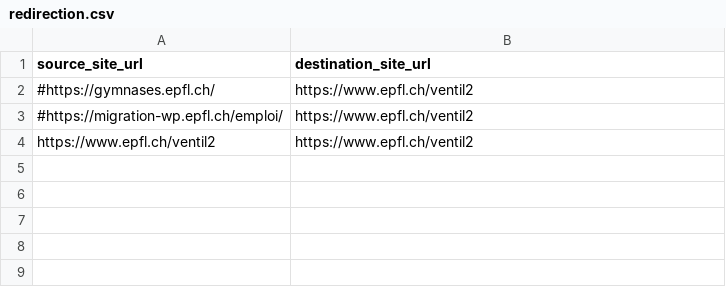
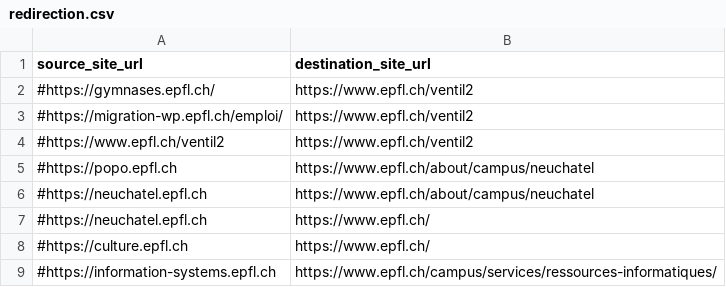
Before and after one commit to epfl-si/jahia2wp, a CSV file: data/csv/redirection.csv, drawn as a sheet.

Commit message:
improve manage redirections

```diff
--- a/data/csv/redirection.csv
+++ b/data/csv/redirection.csv
@@ -3,2 +3,7 @@ source_site_url,destination_site_url
 #https://migration-wp.epfl.ch/emploi/,https://www.epfl.ch/ventil2
-https://www.epfl.ch/ventil2,https://www.epfl.ch/ventil2
+#https://www.epfl.ch/ventil2,https://www.epfl.ch/ventil2
+#https://popo.epfl.ch,https://www.epfl.ch/about/campus/neuchatel
+#https://neuchatel.epfl.ch,https://www.epfl.ch/about/campus/neuchatel
+#https://neuchatel.epfl.ch,https://www.epfl.ch/
+#https://culture.epfl.ch,https://www.epfl.ch/
+#https://information-systems.epfl.ch,https://www.epfl.ch/campus/services/ressources-informatiques/
```
Also changed, not shown: 2 other files.
